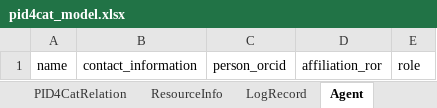
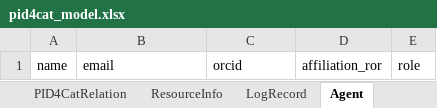
Before and after one commit to nfdi4cat/pid4cat-model, an Excel workbook: project/excel/pid4cat_model.xlsx, sheet Agent, drawn as a sheet; values as stored, in another font and other column widths than the file's, no borders; the diff names each change by its address in the sheet, - before the commit and + after, or states it on an @@ line.

```diff
--- a/project/excel/pid4cat_model.xlsx (sheet Agent)
+++ b/project/excel/pid4cat_model.xlsx (sheet Agent)
-B1: contact_information
+B1: email
-C1: person_orcid
+C1: orcid
```
Also changed, not shown: sheet PID4CatRecord, 12 other files.
